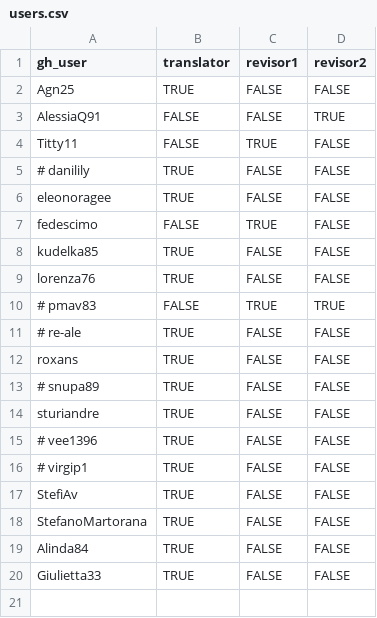
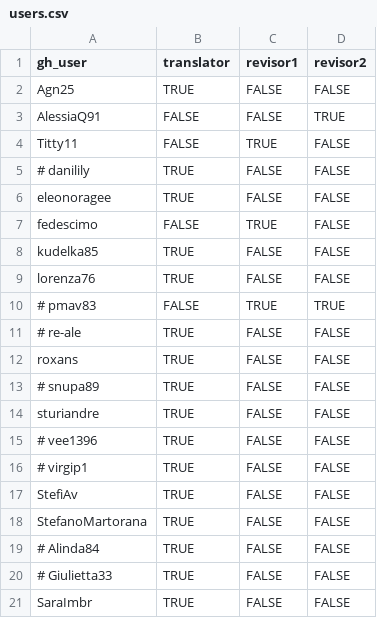
Before and after one commit to fedescimo/subs, a CSV file: data/users.csv, drawn as a sheet.

```diff
--- a/data/users.csv
+++ b/data/users.csv
@@ -18,3 +18,4 @@ StefiAv,TRUE,FALSE,FALSE
 StefanoMartorana,TRUE,FALSE,FALSE
-Alinda84,TRUE,FALSE,FALSE
-Giulietta33,TRUE,FALSE,FALSE
+# Alinda84,TRUE,FALSE,FALSE
+# Giulietta33,TRUE,FALSE,FALSE
+SaraImbr,TRUE,FALSE,FALSE
```
Also changed, not shown: 1 other file.
